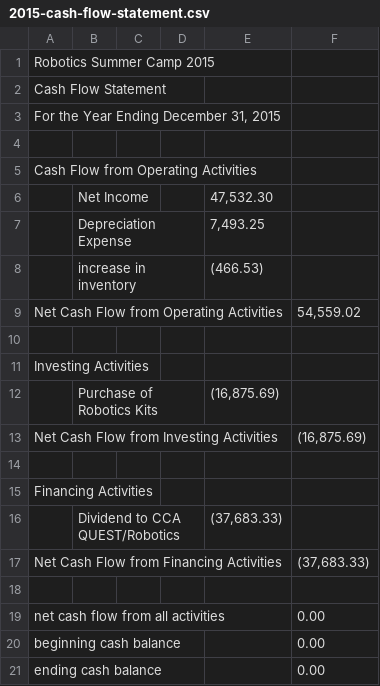
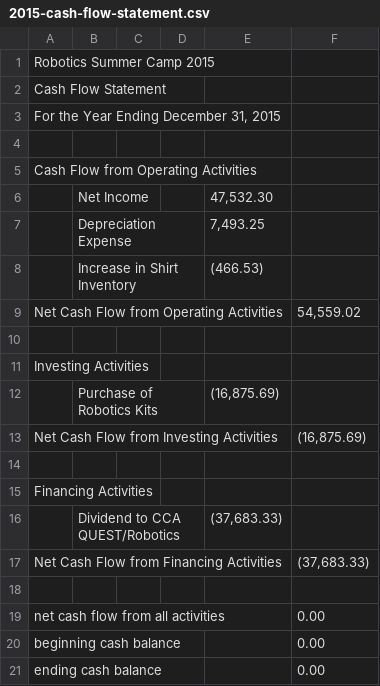
Before and after one commit to Team3128/camp, a CSV file: Finance/Financial Statements/2015-cash-flow-statement.csv, drawn as a sheet.

Commit message:
Update 2015-cash-flow-statement.csv

```diff
--- a/Finance/Financial Statements/2015-cash-flow-statement.csv
+++ b/Finance/Financial Statements/2015-cash-flow-statement.csv
@@ -7,3 +7,3 @@ Cash Flow from Operating Activities,,,,,
 ,Depreciation Expense,,,"7,493.25",
-,increase in inventory,,,(466.53),
+,Increase in Shirt Inventory,,,(466.53),
 Net Cash Flow from Operating Activities,,,,,"54,559.02"
```
